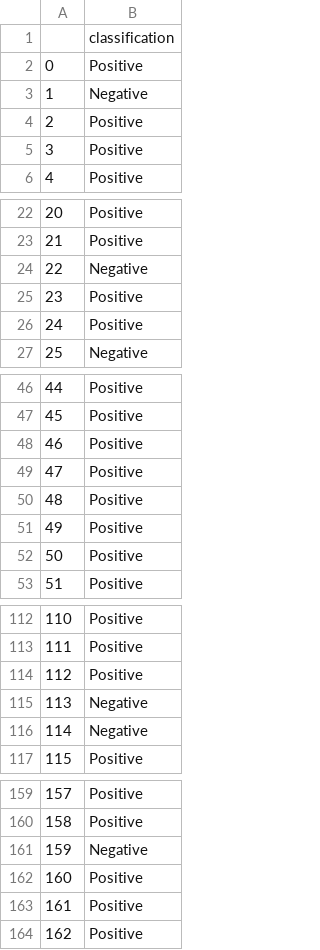
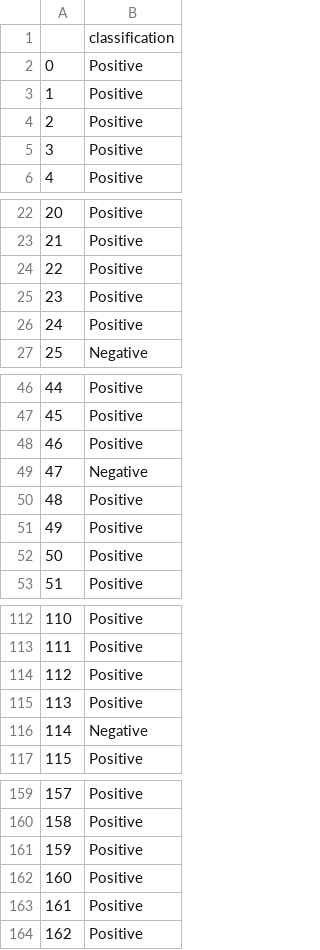
Before and after one commit to tasniimahmed/Decision-Tree, a CSV file: classify.csv, drawn as a sheet; only a part is shown, gaps mark what is left out; the diff covers the shown part only.

```diff
--- a/classify.csv
+++ b/classify.csv
@@ -2,3 +2,3 @@
 0,Positive
-1,Negative
+1,Positive
 2,Positive
@@ -23,3 +23,3 @@
 21,Positive
-22,Negative
+22,Positive
 23,Positive
@@ -48,3 +48,3 @@
 46,Positive
-47,Positive
+47,Negative
 48,Positive
@@ -114,3 +114,3 @@
 112,Positive
-113,Negative
+113,Positive
 114,Negative
@@ -160,3 +160,3 @@
 158,Positive
-159,Negative
+159,Positive
 160,Positive
```
Also changed, not shown: 9 edited cells elsewhere in this file, 3 other files.
